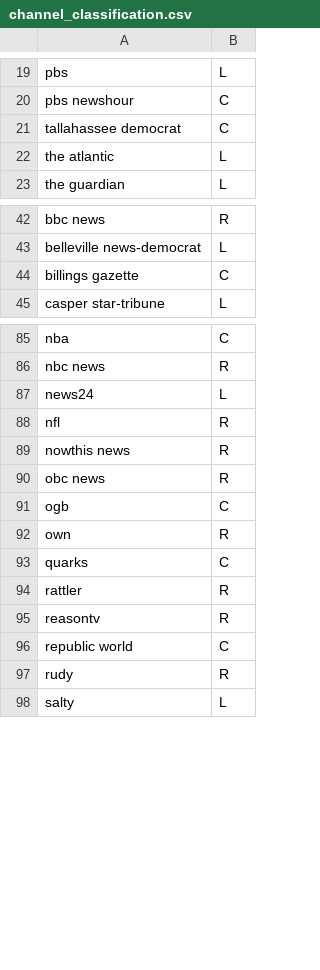
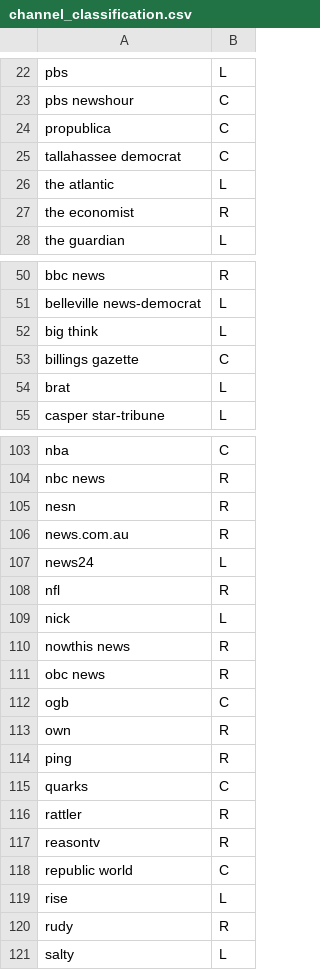
Before and after one commit to cwalker4/youtube-recommendations, a CSV file: data/derived_data/analysis/channel_classification.csv, drawn as a sheet; only a part is shown, gaps mark what is left out; the diff covers the shown part only.

```diff
--- a/data/derived_data/analysis/channel_classification.csv
+++ b/data/derived_data/analysis/channel_classification.csv
@@ -20,4 +23,6 @@ pbs,L
 pbs newshour,C
+propublica,C
 tallahassee democrat,C
 the atlantic,L
+the economist,R
 the guardian,L
@@ -43,3 +51,5 @@ bbc news,R
 belleville news-democrat,L
+big think,L
 billings gazette,C
+brat,L
 casper star-tribune,L
@@ -86,4 +104,7 @@ nba,C
 nbc news,R
+nesn,R
+news.com.au,R
 news24,L
 nfl,R
+nick,L
 nowthis news,R
@@ -92,2 +113,3 @@ ogb,C
 own,R
+ping,R
 quarks,C
@@ -96,2 +118,3 @@ reasontv,R
 republic world,C
+rise,L
 rudy,R
```
Also changed, not shown: 23 added rows elsewhere in this file, 8 other files.
